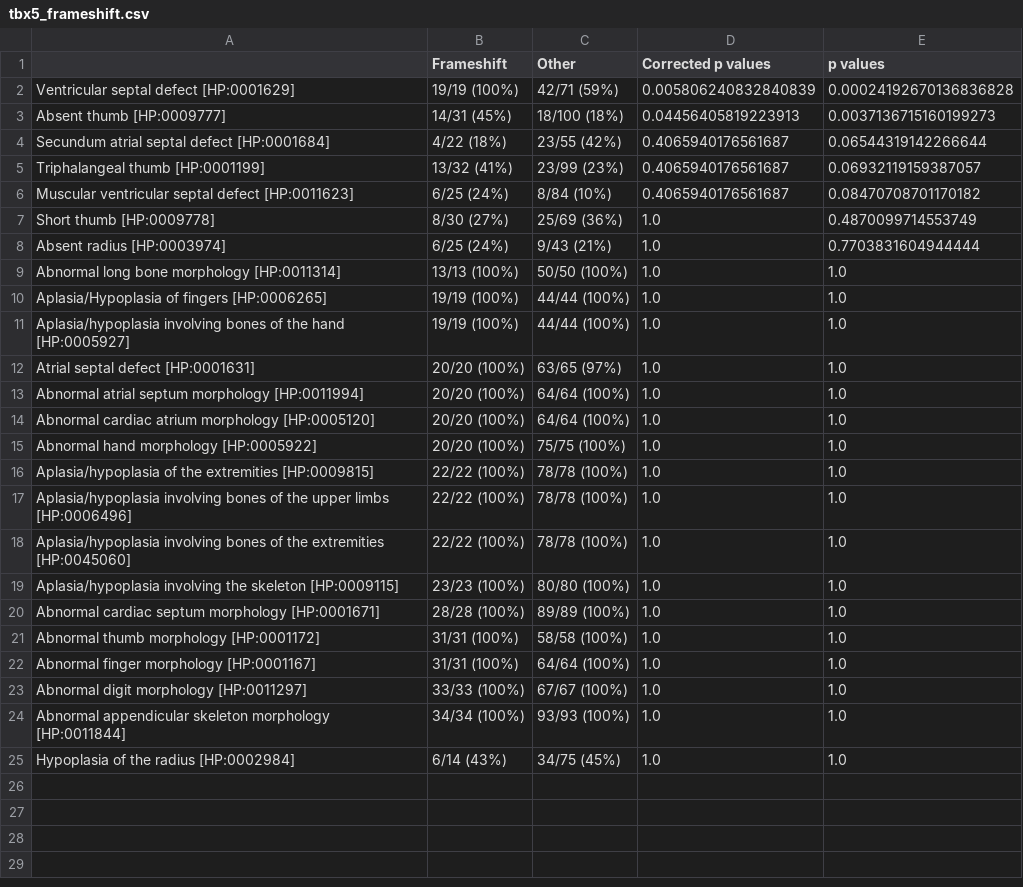
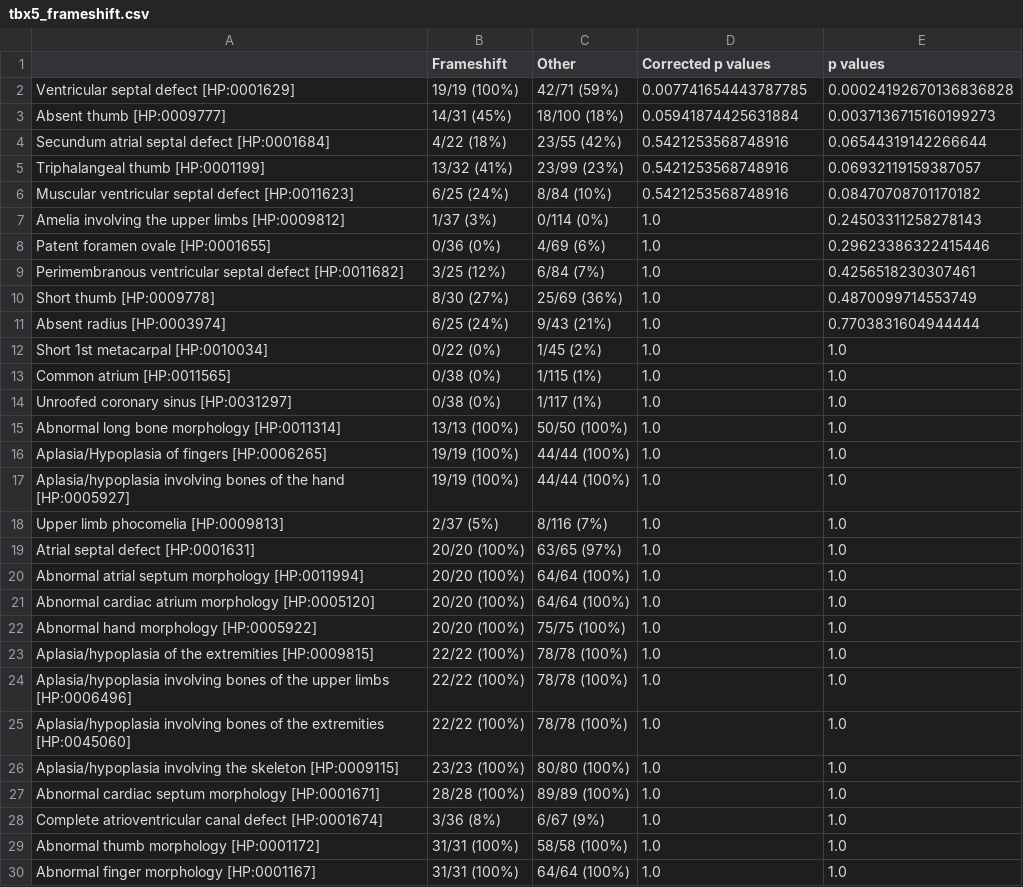
Before and after one commit to monarch-initiative/gpsea, a CSV file: docs/user-guide/analyses/report/tbx5_frameshift.csv, drawn as a sheet; only a part is shown; the shorter side is filled out with more unchanged rows.

```diff
--- a/docs/user-guide/analyses/report/tbx5_frameshift.csv
+++ b/docs/user-guide/analyses/report/tbx5_frameshift.csv
@@ -1,9 +1,15 @@
 ,Frameshift,Other,Corrected p values,p values
-Ventricular septal defect [HP:0001629],19/19 (100%),42/71 (59%),0.005806240832840839,0.00024192670136836828
-Absent thumb [HP:0009777],14/31 (45%),18/100 (18%),0.04456405819223913,0.0037136715160199273
-Secundum atrial septal defect [HP:0001684],4/22 (18%),23/55 (42%),0.4065940176561687,0.06544319142266644
-Triphalangeal thumb [HP:0001199],13/32 (41%),23/99 (23%),0.4065940176561687,0.06932119159387057
-Muscular ventricular septal defect [HP:0011623],6/25 (24%),8/84 (10%),0.4065940176561687,0.08470708701170182
+Ventricular septal defect [HP:0001629],19/19 (100%),42/71 (59%),0.007741654443787785,0.00024192670136836828
+Absent thumb [HP:0009777],14/31 (45%),18/100 (18%),0.05941874425631884,0.0037136715160199273
+Secundum atrial septal defect [HP:0001684],4/22 (18%),23/55 (42%),0.5421253568748916,0.06544319142266644
+Triphalangeal thumb [HP:0001199],13/32 (41%),23/99 (23%),0.5421253568748916,0.06932119159387057
+Muscular ventricular septal defect [HP:0011623],6/25 (24%),8/84 (10%),0.5421253568748916,0.08470708701170182
+Amelia involving the upper limbs [HP:0009812],1/37 (3%),0/114 (0%),1.0,0.24503311258278143
+Patent foramen ovale [HP:0001655],0/36 (0%),4/69 (6%),1.0,0.29623386322415446
+Perimembranous ventricular septal defect [HP:0011682],3/25 (12%),6/84 (7%),1.0,0.4256518230307461
 Short thumb [HP:0009778],8/30 (27%),25/69 (36%),1.0,0.4870099714553749
 Absent radius [HP:0003974],6/25 (24%),9/43 (21%),1.0,0.7703831604944444
+Short 1st metacarpal [HP:0010034],0/22 (0%),1/45 (2%),1.0,1.0
+Common atrium [HP:0011565],0/38 (0%),1/115 (1%),1.0,1.0
+Unroofed coronary sinus [HP:0031297],0/38 (0%),1/117 (1%),1.0,1.0
 Abnormal long bone morphology [HP:0011314],13/13 (100%),50/50 (100%),1.0,1.0
@@ -11,2 +17,3 @@ Aplasia/Hypoplasia of fingers [HP:0006265],19/19 (100%),44/44 (100%),1.0,1.0
 Aplasia/hypoplasia involving bones of the hand [HP:0005927],19/19 (100%),44/44 (100%),1.0,1.0
+Upper limb phocomelia [HP:0009813],2/37 (5%),8/116 (7%),1.0,1.0
 Atrial septal defect [HP:0001631],20/20 (100%),63/65 (97%),1.0,1.0
@@ -20,2 +27,3 @@ Aplasia/hypoplasia involving the skeleton [HP:0009115],23/23 (100%),80/80 (100%)
 Abnormal cardiac septum morphology [HP:0001671],28/28 (100%),89/89 (100%),1.0,1.0
+Complete atrioventricular canal defect [HP:0001674],3/36 (8%),6/67 (9%),1.0,1.0
 Abnormal thumb morphology [HP:0001172],31/31 (100%),58/58 (100%),1.0,1.0
```
Also changed, not shown: docs/report/tbx5_truncating_vs_missense.csv, 7 other files.
